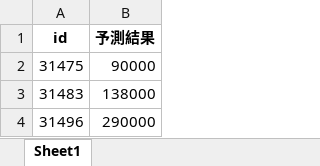
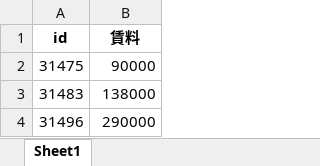
Before and after one commit to Kosuke-Yanai/KY, an Excel workbook: Python/SIGNATE/20210818_【SOTA】マイナビ × SIGNATE Student Cup 2019 賃貸物件の家賃予測/test_duplicate_rentvalue.xlsx, sheet Sheet1, drawn as a sheet; only a part is shown; values as stored, in another font and other column widths than the file's, no borders; the diff names each change by its address in the sheet, - before the commit and + after, or states it on an @@ line.

```diff
--- a/Python/SIGNATE/20210818_【SOTA】マイナビ × SIGNATE Student Cup 2019 賃貸物件の家賃予測/test_duplicate_rentvalue.xlsx (sheet Sheet1)
+++ b/Python/SIGNATE/20210818_【SOTA】マイナビ × SIGNATE Student Cup 2019 賃貸物件の家賃予測/test_duplicate_rentvalue.xlsx (sheet Sheet1)
-B1: 予測結果
+B1: 賃料
```
Also changed, not shown: 11 other files.
